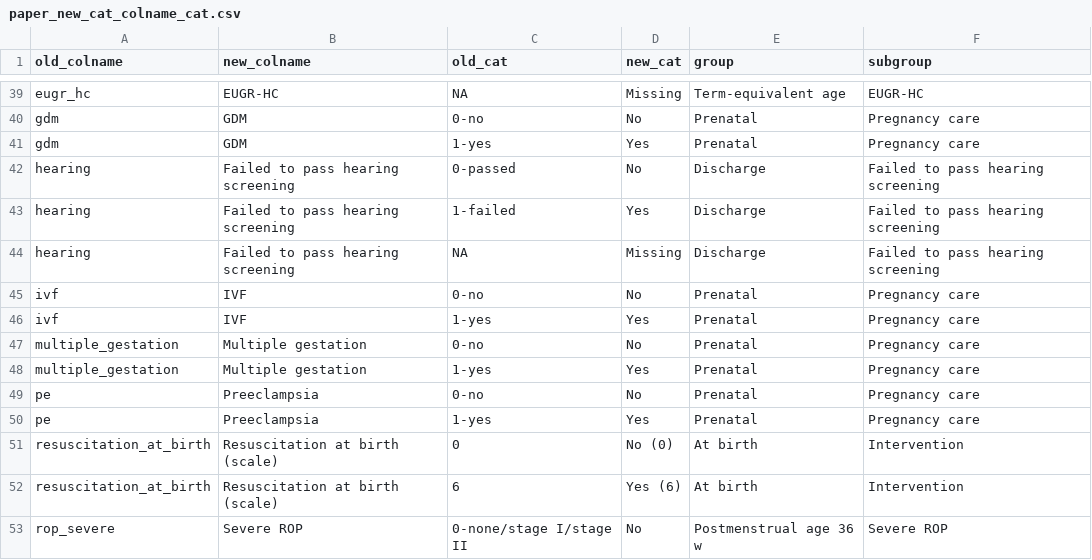
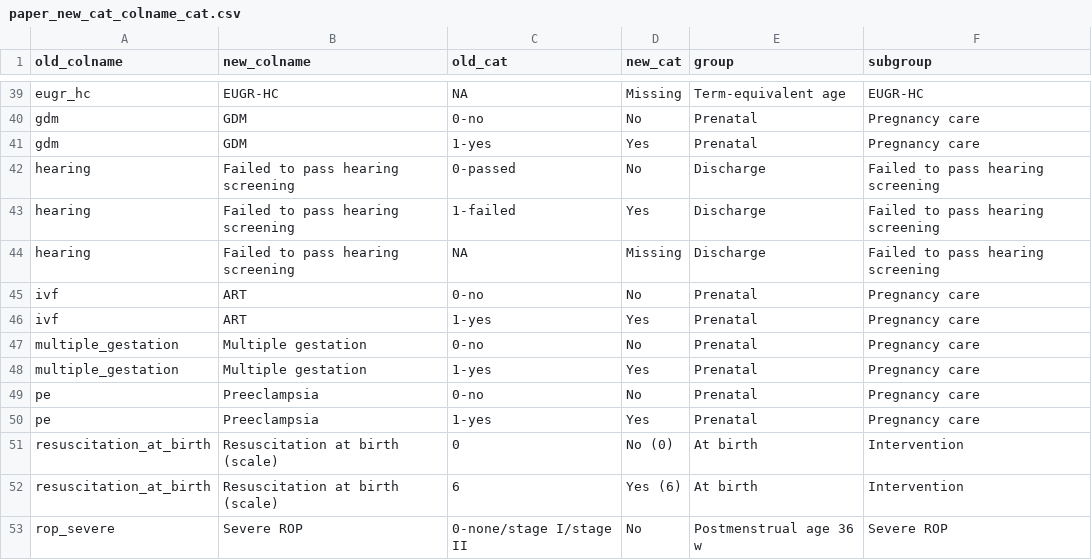
Before and after one commit to herdiantrisufriyana/ndi_pred, a CSV file: inst/extdata/paper_new_cat_colname_cat.csv, drawn as a sheet; only a part is shown, gaps mark what is left out.

Commit message:
Change IVF to ART.

```diff
--- a/inst/extdata/paper_new_cat_colname_cat.csv
+++ b/inst/extdata/paper_new_cat_colname_cat.csv
@@ -44,4 +44,4 @@ hearing,Failed to pass hearing screening,1-failed,Yes,Discharge,Failed to pass h
 hearing,Failed to pass hearing screening,NA,Missing,Discharge,Failed to pass hearing screening
-ivf,IVF,0-no,No,Prenatal,Pregnancy care
-ivf,IVF,1-yes,Yes,Prenatal,Pregnancy care
+ivf,ART,0-no,No,Prenatal,Pregnancy care
+ivf,ART,1-yes,Yes,Prenatal,Pregnancy care
 multiple_gestation,Multiple gestation,0-no,No,Prenatal,Pregnancy care
```
